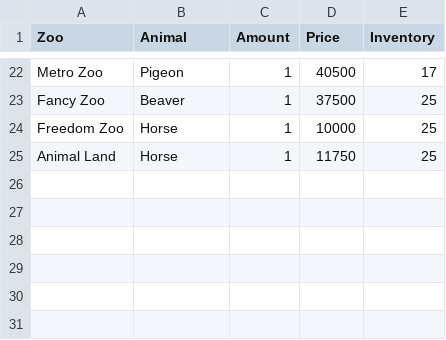
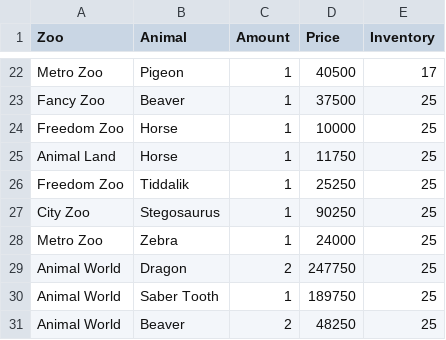
Before and after one commit to cncplyr/datasets-games, a CSV file: android/disco-zoo/purchase-offers.csv, drawn as a sheet; only a part is shown, gaps mark what is left out; the diff names each change by its address in the sheet, - before the commit and + after, or states it on an @@ line.

```diff
--- a/android/disco-zoo/purchase-offers.csv
+++ b/android/disco-zoo/purchase-offers.csv
+row 26: Freedom Zoo | Tiddalik | 1 | 25250 | 25
+row 27: City Zoo | Stegosaurus | 1 | 90250 | 25
+row 28: Metro Zoo | Zebra | 1 | 24000 | 25
+row 29: Animal World | Dragon | 2 | 247750 | 25
+row 30: Animal World | Saber Tooth | 1 | 189750 | 25
+row 31: Animal World | Beaver | 2 | 48250 | 25
```
Also changed, not shown: android/disco-zoo/animals.csv, psvita/everybodys-golf/daily-international/tournaments.csv, 4 other files.
